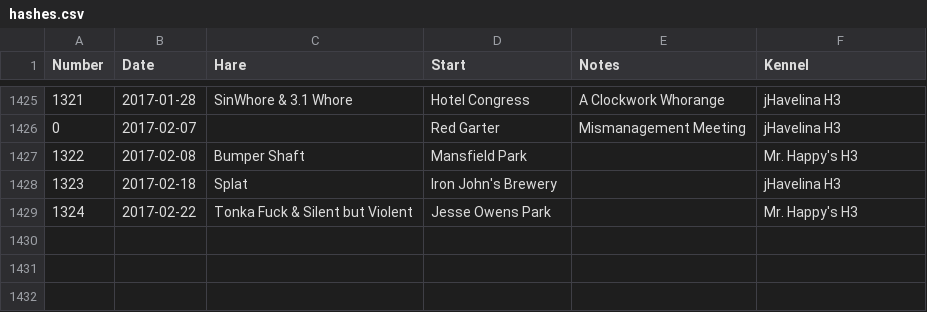
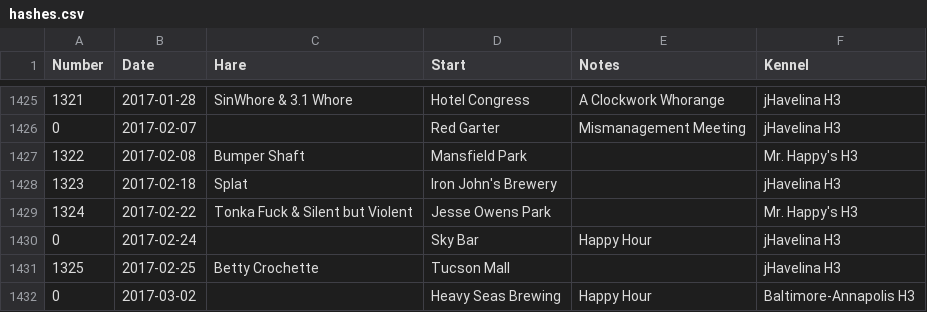
Before and after one commit to weaverba137/weaverba137.github.io, a CSV file: lib/hashes.csv, drawn as a sheet; only a part is shown, gaps mark what is left out.

Commit message:
add hashes

```diff
--- a/lib/hashes.csv
+++ b/lib/hashes.csv
@@ -1429 +1429,4 @@ Number,Date,Hare,Start,Notes,Kennel
 1324,2017-02-22,Tonka Fuck & Silent but Violent,Jesse Owens Park,,Mr. Happy's H3
+0,2017-02-24,,Sky Bar,Happy Hour,jHavelina H3
+1325,2017-02-25,Betty Crochette,Tucson Mall,,jHavelina H3
+0,2017-03-02,,Heavy Seas Brewing,Happy Hour,Baltimore-Annapolis H3
```
